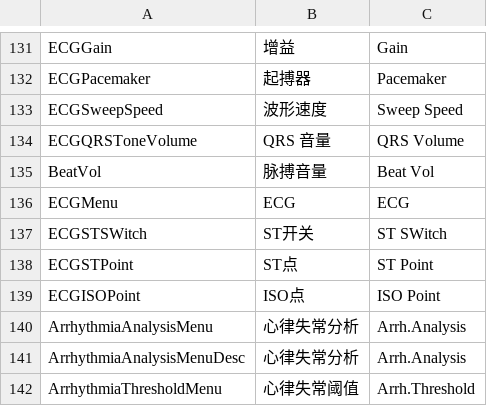
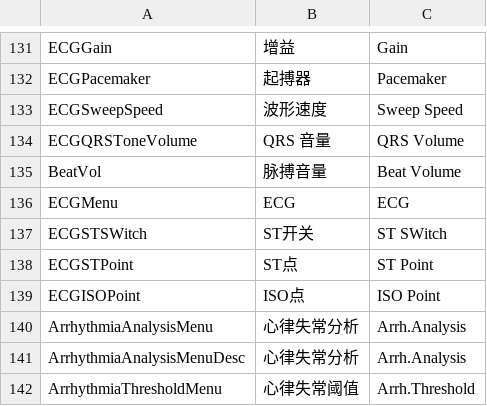
Before and after one commit to 519984307/Appciton, a CSV file: nPM/locale/locale.csv, drawn as a sheet; only a part is shown, gaps mark what is left out.

Commit message:
style(translate): update the translation of the "Beat Vol" string
Closes #1955

```diff
--- a/nPM/locale/locale.csv
+++ b/nPM/locale/locale.csv
@@ -134,3 +134,3 @@ ECGSweepSpeed,波形速度,Sweep Speed
 ECGQRSToneVolume,QRS 音量,QRS Volume
-BeatVol,脉搏音量,Beat Vol
+BeatVol,脉搏音量,Beat Volume
 ECGMenu,ECG,ECG
```
